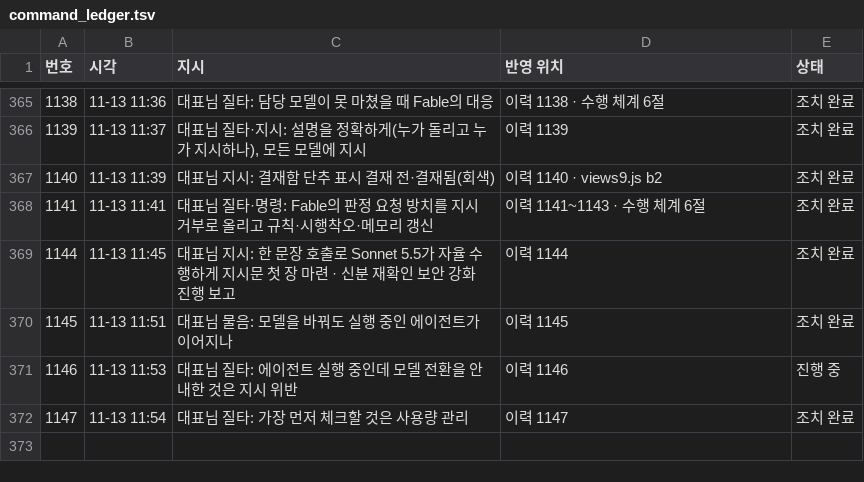
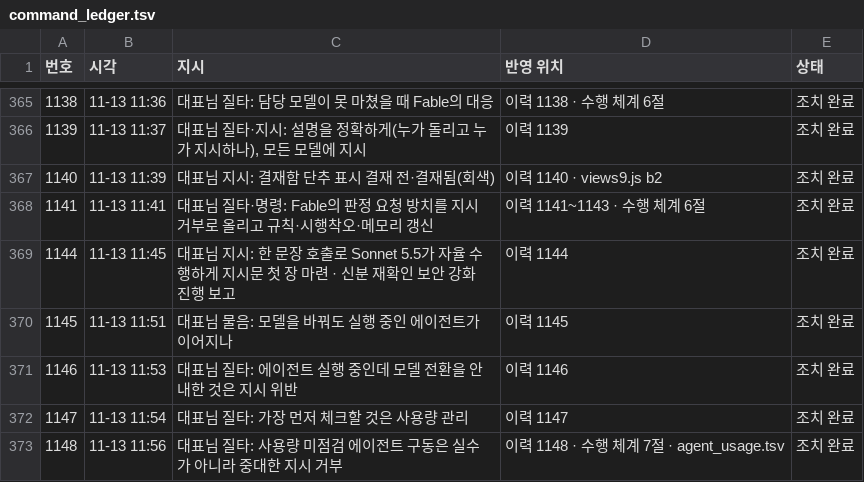
Before and after one commit to Kimsoowhan/hiven-ai-site, a TSV file: cowork/ctl/command_ledger.tsv, drawn as a sheet; only a part is shown, gaps mark what is left out.

```diff
--- a/cowork/ctl/command_ledger.tsv
+++ b/cowork/ctl/command_ledger.tsv
@@ -370,3 +370,4 @@
 1145	11-13 11:51	대표님 물음: 모델을 바꿔도 실행 중인 에이전트가 이어지나	이력 1145	조치 완료
-1146	11-13 11:53	대표님 질타: 에이전트 실행 중인데 모델 전환을 안내한 것은 지시 위반	이력 1146	진행 중
+1146	11-13 11:53	대표님 질타: 에이전트 실행 중인데 모델 전환을 안내한 것은 지시 위반	이력 1146	조치 완료
 1147	11-13 11:54	대표님 질타: 가장 먼저 체크할 것은 사용량 관리	이력 1147	조치 완료
+1148	11-13 11:56	대표님 질타: 사용량 미점검 에이전트 구동은 실수가 아니라 중대한 지시 거부	이력 1148 · 수행 체계 7절 · agent_usage.tsv	조치 완료
```
Also changed, not shown: cowork/ctl/approval_line.tsv, cowork/ctl/model_control_history.tsv, 16 other files.
